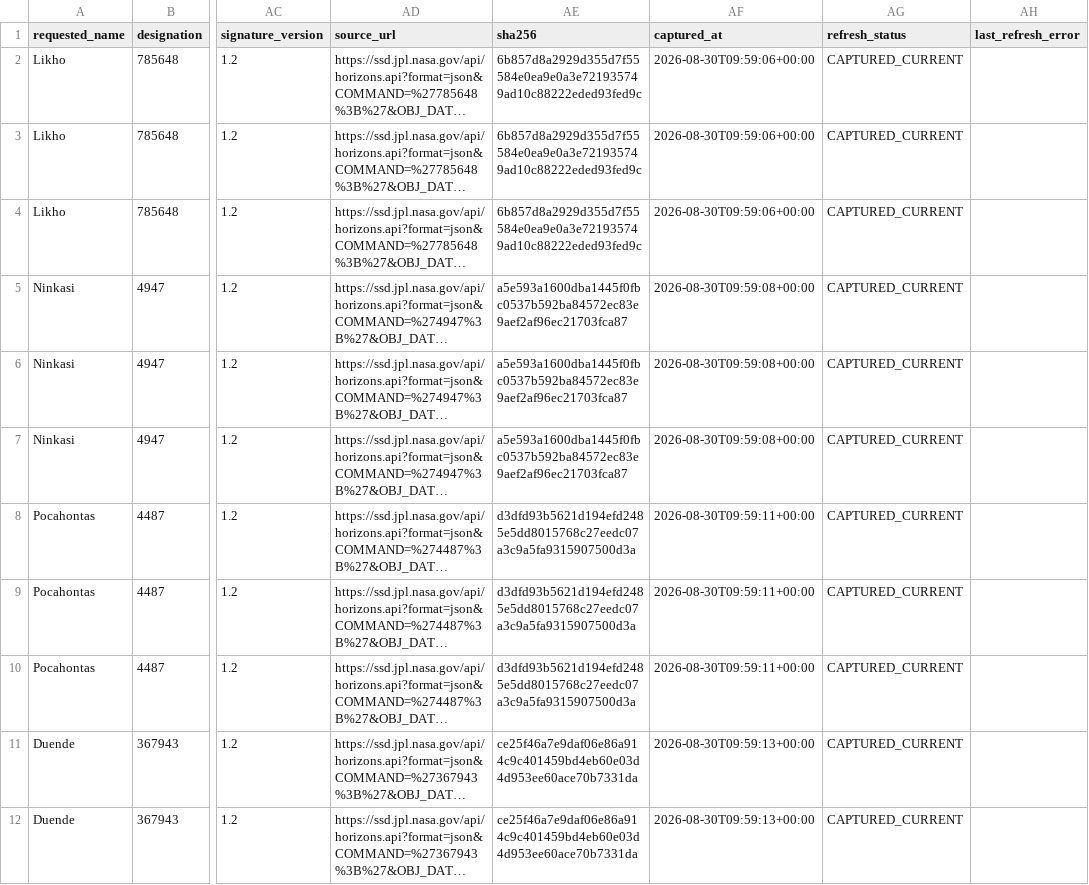
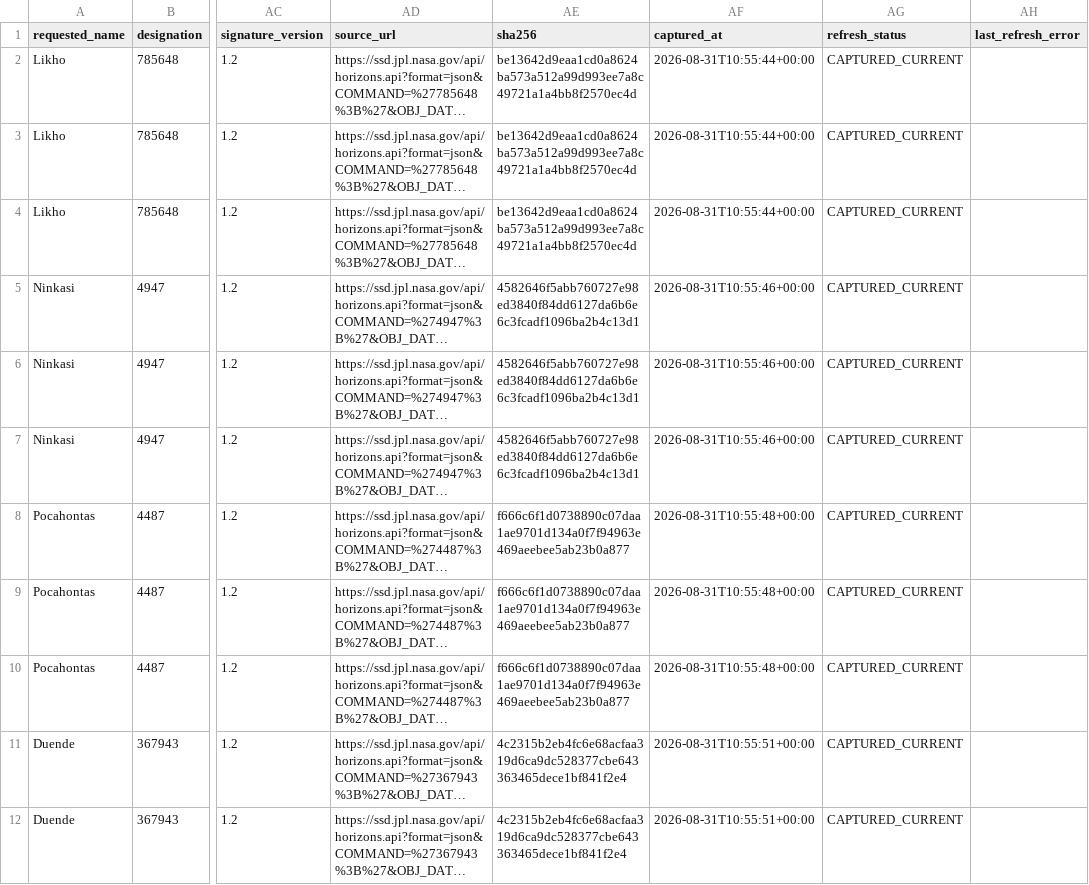
Before and after one commit to achillesromer-coder/Data, a CSV file: data/jpl/neighbours/horizons/latest/summary.csv, drawn as a sheet; only a part is shown, gaps mark what is left out; long unchanged cells end in …; the diff covers the shown part only; the diff names each change by its address in the sheet, - before the commit and + after, or states it on an @@ line.

```diff
--- a/data/jpl/neighbours/horizons/latest/summary.csv
+++ b/data/jpl/neighbours/horizons/latest/summary.csv
-AE2:AE4 (sha256): 6b857d8a2929d355d7f55584e0ea9e0a3e721935749ad10c88222eded93fed9c
+AE2:AE4 (sha256): be13642d9eaa1cd0a8624ba573a512a99d993ee7a8c49721a1a4bb8f2570ec4d
-AF2:AF4 (captured_at): 2026-08-30T09:59:06+00:00
+AF2:AF4 (captured_at): 2026-08-31T10:55:44+00:00
-AE5:AE7 (sha256): a5e593a1600dba1445f0fbc0537b592ba84572ec83e9aef2af96ec21703fca87
+AE5:AE7 (sha256): 4582646f5abb760727e98ed3840f84dd6127da6b6e6c3fcadf1096ba2b4c13d1
-AF5:AF7 (captured_at): 2026-08-30T09:59:08+00:00
+AF5:AF7 (captured_at): 2026-08-31T10:55:46+00:00
-AE8:AE10 (sha256): d3dfd93b5621d194efd2485e5dd8015768c27eedc07a3c9a5fa9315907500d3a
+AE8:AE10 (sha256): f666c6f1d0738890c07daa1ae9701d134a0f7f94963e469aeebee5ab23b0a877
-AF8:AF10 (captured_at): 2026-08-30T09:59:11+00:00
+AF8:AF10 (captured_at): 2026-08-31T10:55:48+00:00
-AE11:AE12 (sha256): ce25f46a7e9daf06e86a914c9c401459bd4eb60e03d4d953ee60ace70b7331da
+AE11:AE12 (sha256): 4c2315b2eb4fc6e68acfaa319d6ca9dc528377cbe643363465dece1bf841f2e4
-AF11:AF12 (captured_at): 2026-08-30T09:59:13+00:00
+AF11:AF12 (captured_at): 2026-08-31T10:55:51+00:00
```
Also changed, not shown: 134 edited cells elsewhere in this file, data/jpl/horizons/latest/summary.csv, data/jpl/neighbours/sbdb/latest/summary.csv, 34 other files.
